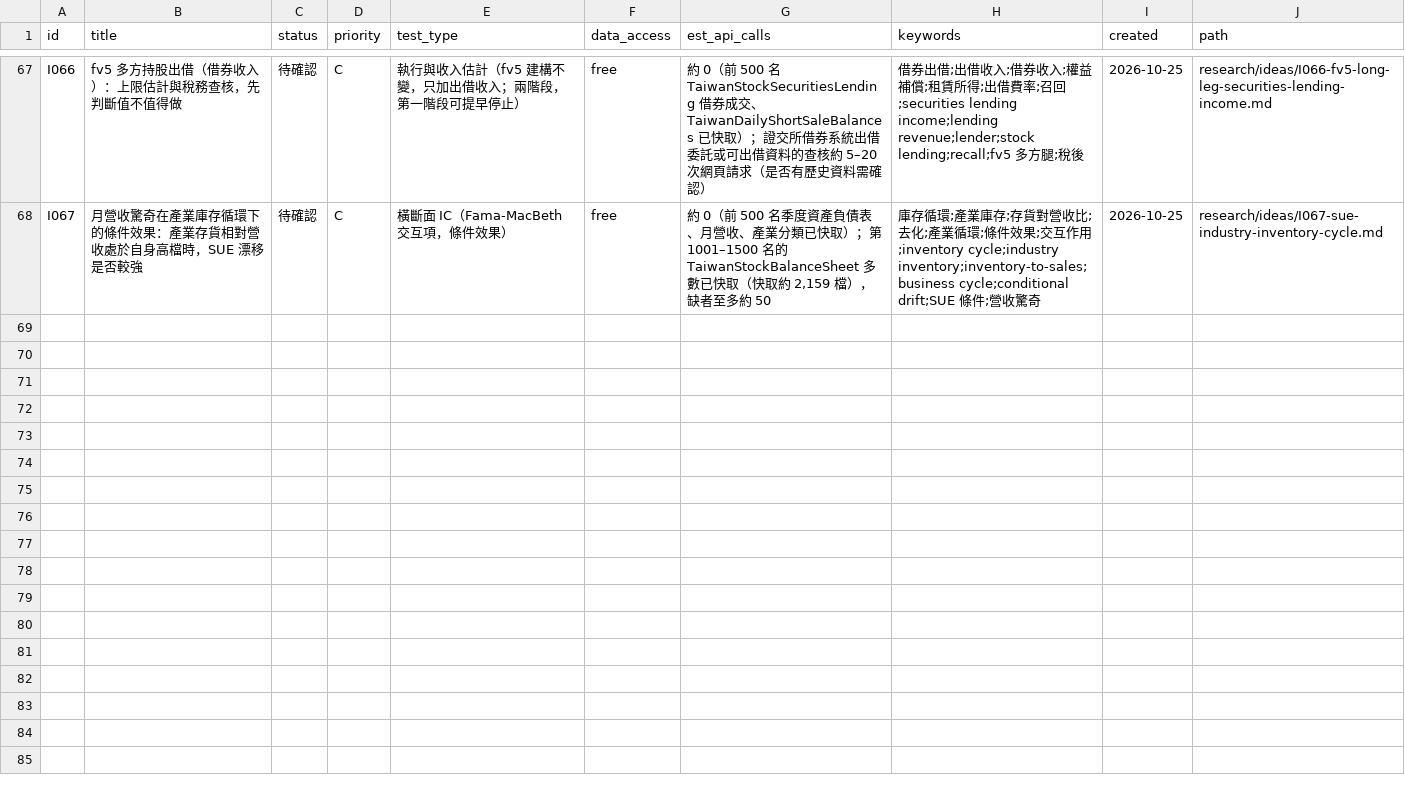
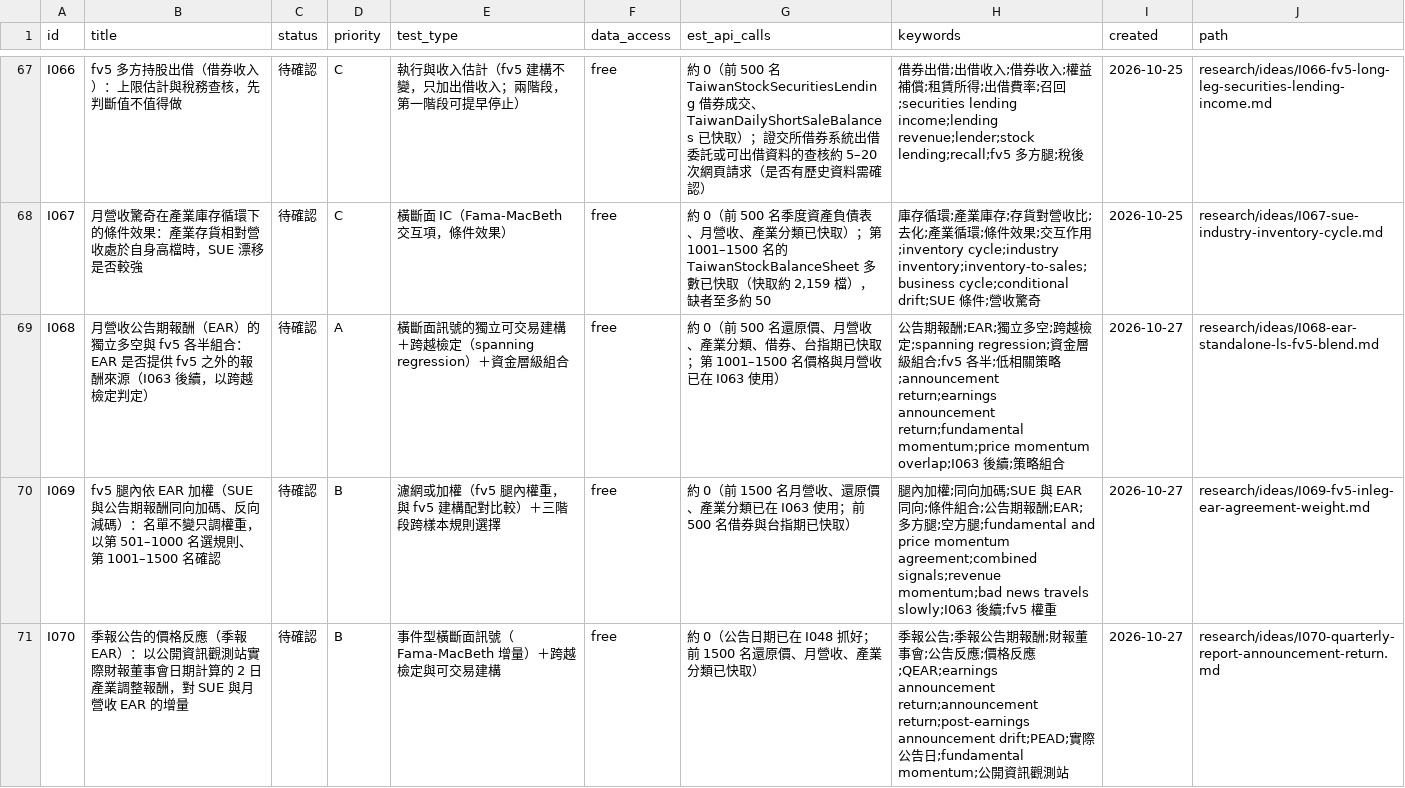
Before and after one commit to JamesLeeCY/precision-weighted-investment-agent, a CSV file: research/ideas.csv, drawn as a sheet; only a part is shown, gaps mark what is left out; the diff covers the shown part only.

```diff
--- a/research/ideas.csv
+++ b/research/ideas.csv
@@ -68 +68,4 @@ I066,fv5 多方持股出借（借券收入）：上限估計與稅務查核，
 I067,月營收驚奇在產業庫存循環下的條件效果：產業存貨相對營收處於自身高檔時，SUE 漂移是否較強,待確認,C,橫斷面 IC（Fama-MacBeth 交互項，條件效果）,free,"約 0（前 500 名季度資產負債表、月營收、產業分類已快取）；第 1001–1500 名的 TaiwanStockBalanceSheet 多數已快取（快取約 2,159 檔），缺者至多約 50",庫存循環;產業庫存;存貨對營收比;去化;產業循環;條件效果;交互作用;inventory cycle;industry inventory;inventory-to-sales;business cycle;conditional drift;SUE 條件;營收驚奇,2026-10-25,research/ideas/I067-sue-industry-inventory-cycle.md
+I068,月營收公告期報酬（EAR）的獨立多空與 fv5 各半組合：EAR 是否提供 fv5 之外的報酬來源（I063 後續，以跨越檢定判定）,待確認,A,橫斷面訊號的獨立可交易建構＋跨越檢定（spanning regression）＋資金層級組合,free,約 0（前 500 名還原價、月營收、產業分類、借券、台指期已快取；第 1001–1500 名價格與月營收已在 I063 使用）,公告期報酬;EAR;獨立多空;跨越檢定;spanning regression;資金層級組合;fv5 各半;低相關策略;announcement return;earnings announcement return;fundamental momentum;price momentum overlap;I063 後續;策略組合,2026-10-27,research/ideas/I068-ear-standalone-ls-fv5-blend.md
+I069,fv5 腿內依 EAR 加權（SUE 與公告期報酬同向加碼、反向減碼）：名單不變只調權重，以第 501–1000 名選規則、第 1001–1500 名確認,待確認,B,濾網或加權（fv5 腿內權重，與 fv5 建構配對比較）＋三階段跨樣本規則選擇,free,約 0（前 1500 名月營收、還原價、產業分類已在 I063 使用；前 500 名借券與台指期已快取）,腿內加權;同向加碼;SUE 與 EAR 同向;條件組合;公告期報酬;EAR;多方腿;空方腿;fundamental and price momentum agreement;combined signals;revenue momentum;bad news travels slowly;I063 後續;fv5 權重,2026-10-27,research/ideas/I069-fv5-inleg-ear-agreement-weight.md
+I070,季報公告的價格反應（季報 EAR）：以公開資訊觀測站實際財報董事會日期計算的 2 日產業調整報酬，對 SUE 與月營收 EAR 的增量,待確認,B,事件型橫斷面訊號（Fama-MacBeth 增量）＋跨越檢定與可交易建構,free,約 0（公告日期已在 I048 抓好；前 1500 名還原價、月營收、產業分類已快取）,季報公告;季報公告期報酬;財報董事會;公告反應;價格反應;QEAR;earnings announcement return;announcement return;post-earnings announcement drift;PEAD;實際公告日;fundamental momentum;公開資訊觀測站,2026-10-27,research/ideas/I070-quarterly-report-announcement-return.md
```
Also changed, not shown: 2 added rows elsewhere in this file, 5 other files.
